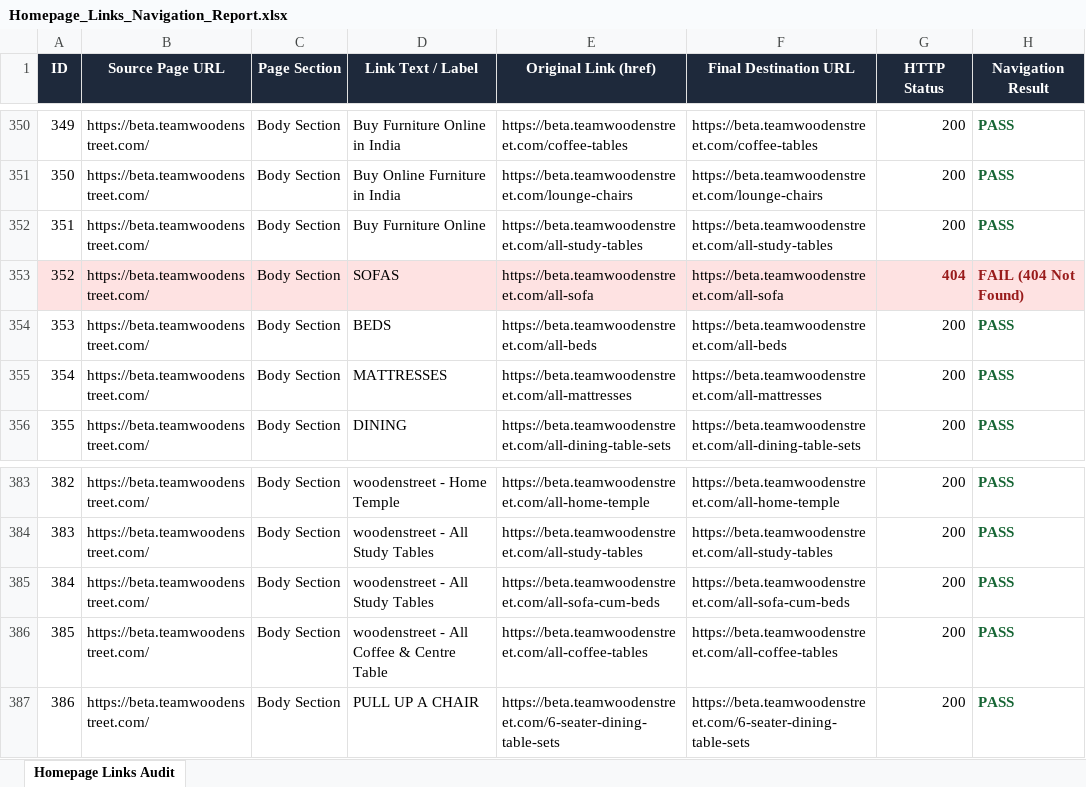
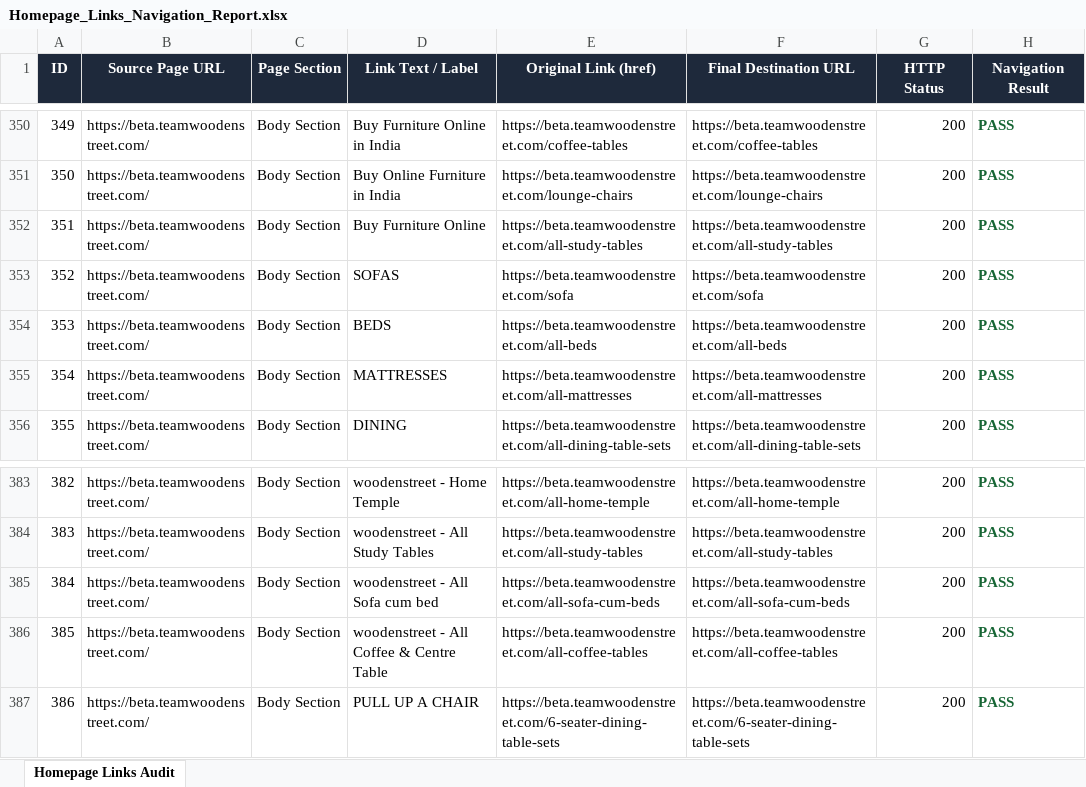
Before and after one commit to nishipunjabi875-droid/nishi-punjabi-portfolio, an Excel workbook: Homepage_Links_Navigation_Report.xlsx, sheet Homepage Links Audit, drawn as a sheet; only a part is shown, gaps mark what is left out; values as stored, in another font and other column widths than the file's, no borders; the diff covers the shown part only; the diff names each change by its address in the sheet, - before the commit and + after, or states it on an @@ line.

Commit message:
fix: Update homepage links 404 audit report and dashboard for Beta

```diff
--- a/Homepage_Links_Navigation_Report.xlsx (sheet Homepage Links Audit)
+++ b/Homepage_Links_Navigation_Report.xlsx (sheet Homepage Links Audit)
-A353:H353 fill: #FEE2E2
+A353:H353 fill: none
-E353 (Original Link (href)): https://beta.teamwoodenstreet.com/all-sofa
+E353 (Original Link (href)): https://beta.teamwoodenstreet.com/sofa
-F353 (Final Destination URL): https://beta.teamwoodenstreet.com/all-sofa
+F353 (Final Destination URL): https://beta.teamwoodenstreet.com/sofa
-G353 (HTTP Status): 404
+G353 (HTTP Status): 200
@@ G353 bold: on → off, text colour: #991B1B → black @@
-H353 (Navigation Result): FAIL (404 Not Found)
+H353 (Navigation Result): PASS
-H353 text colour: #991B1B
+H353 text colour: #166534
-D385 (Link Text / Label): woodenstreet - All Study Tables
+D385 (Link Text / Label): woodenstreet - All Sofa cum bed
```
Also changed, not shown: 22 removed rows, 4 edited cells, cell formats and row numbers in column A elsewhere in this sheet, 1 other file.
